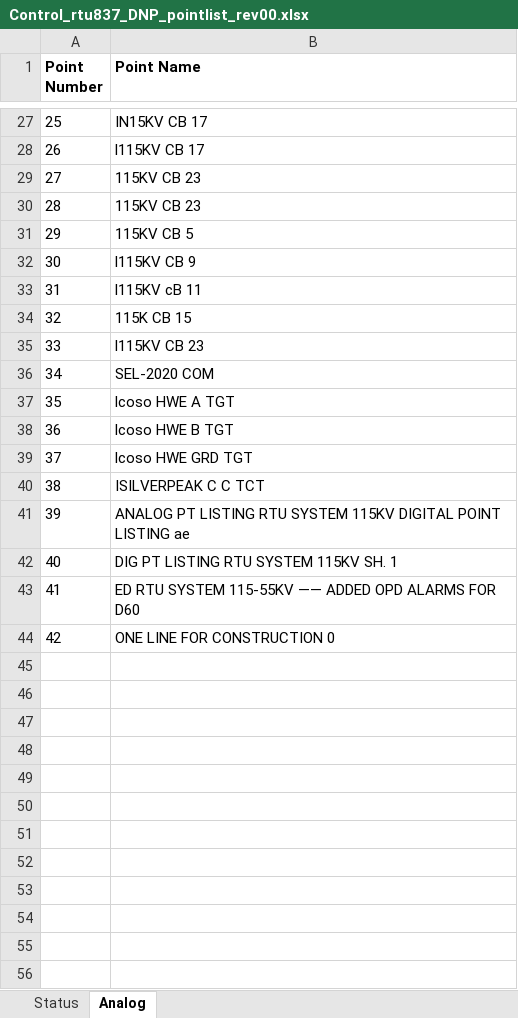
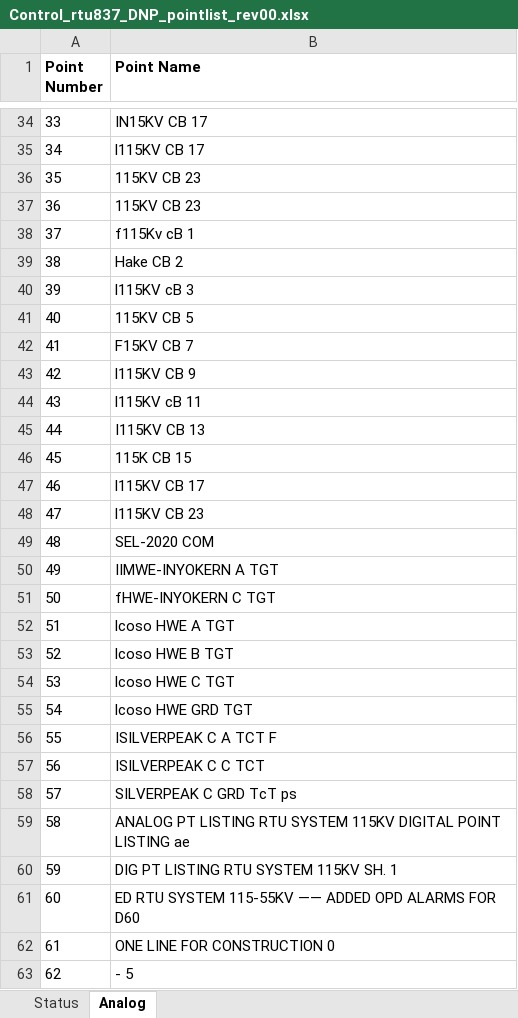
Before and after one commit to bartonrd/RTUPointListParser, an Excel workbook: ExamplePointlists/Example1/TestOutput/Control_rtu837_DNP_pointlist_rev00.xlsx, sheet Analog, drawn as a sheet; only a part is shown, gaps mark what is left out; values as stored, in another font and other column widths than the file's, no borders; the diff covers the shown part only; the diff names each change by its address in the sheet, - before the commit and + after, or states it on an @@ line.

```diff
--- a/ExamplePointlists/Example1/TestOutput/Control_rtu837_DNP_pointlist_rev00.xlsx (sheet Analog)
+++ b/ExamplePointlists/Example1/TestOutput/Control_rtu837_DNP_pointlist_rev00.xlsx (sheet Analog)
@@ column A (Point Number) renumbered between rows 2 and 62 @@
+row 38: 37 | f115Kv cB 1
+row 39: 38 | Hake CB 2
+row 40: 39 | l115KV cB 3
+row 42: 41 | F15KV CB 7
+row 45: 44 | I115KV CB 13
+row 47: 46 | l115KV CB 17
+row 50: 49 | IIMWE-INYOKERN A TGT
+row 51: 50 | fHWE-INYOKERN C TGT
+row 54: 53 | lcoso HWE C TGT
+row 56: 55 | ISILVERPEAK C A TCT F
+row 58: 57 | SILVERPEAK C GRD TcT ps
+row 63: 62 | - 5
```
Also changed, not shown: 7 added rows and 3 edited cells elsewhere in this sheet, sheet Status, 1 other file.
